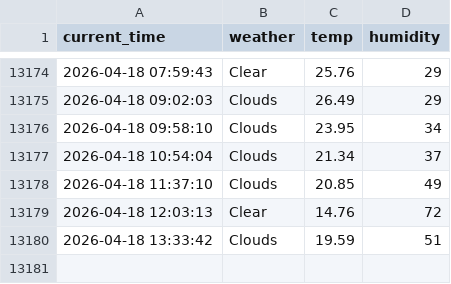
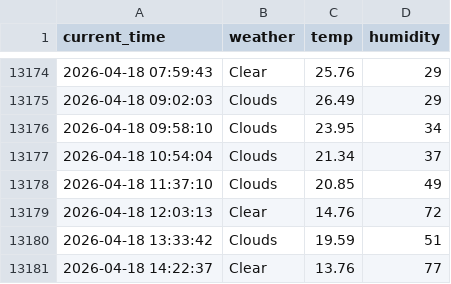
Before and after one commit to simjaehoon1/seoul_weather_5m, a CSV file: seoul_weather.csv, drawn as a sheet; only a part is shown, gaps mark what is left out.

```diff
--- a/seoul_weather.csv
+++ b/seoul_weather.csv
@@ -13180 +13180,2 @@ current_time,weather,temp,humidity
 2026-04-18 13:33:42,Clouds,19.59,51
+2026-04-18 14:22:37,Clear,13.76,77
```
